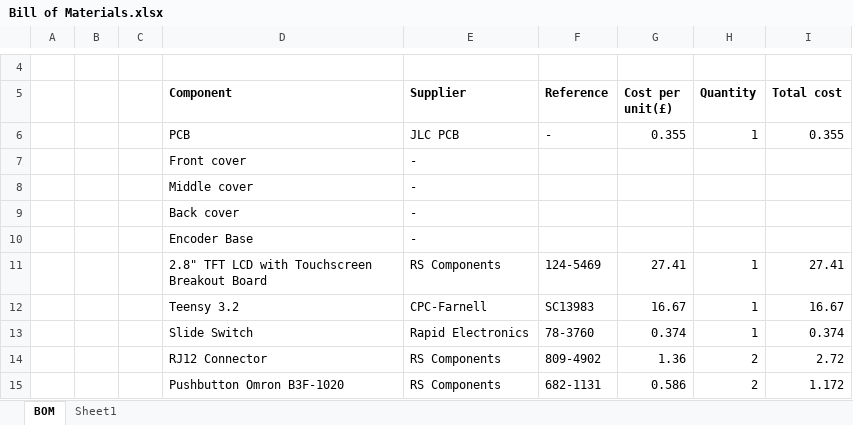
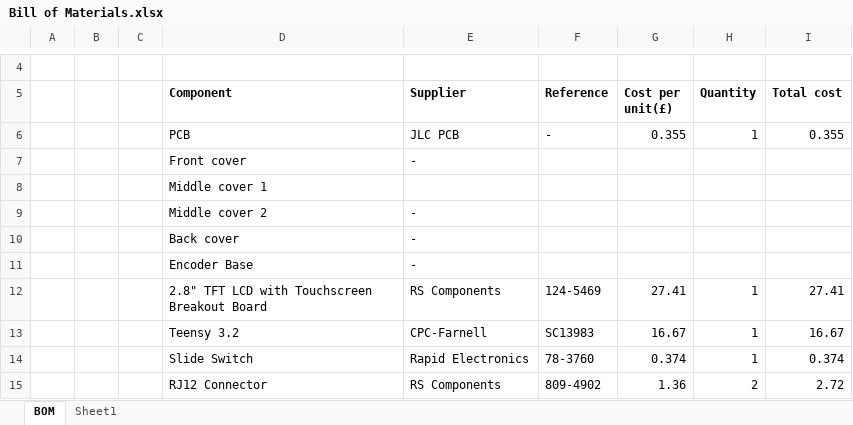
Before and after one commit to XaviCanoFerrer/Sport_Analyzer, an Excel workbook: Bill of Materials/Bill of Materials.xlsx, sheet BOM, drawn as a sheet; only a part is shown, gaps mark what is left out; the shorter side is filled out with more unchanged rows; values as stored, in another font and other column widths than the file's, no borders; addresses are those after the commit; the diff names each change by its address in the sheet, - before the commit and + after, or states it on an @@ line.

```diff
--- a/Bill of Materials/Bill of Materials.xlsx (sheet BOM)
+++ b/Bill of Materials/Bill of Materials.xlsx (sheet BOM)
+row 8:  |  |  | Middle cover 1
-D9 (Component): Middle cover
+D9 (Component): Middle cover 2
```
Also changed, not shown: 36 other files.
